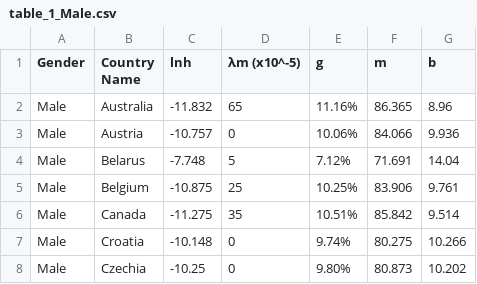
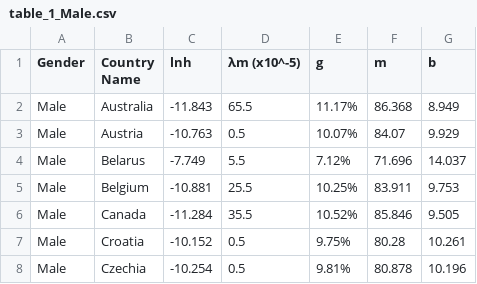
Before and after one commit to asosnovsky/Longevity-Risk-adjusted-Global-Age, a CSV file: data/02_paper_tables/table_1_Male.csv, drawn as a sheet; only a part is shown; the diff covers the shown part only.

```diff
--- a/data/02_paper_tables/table_1_Male.csv
+++ b/data/02_paper_tables/table_1_Male.csv
@@ -1,8 +1,8 @@
 Gender,Country Name,lnh,λm (x10^-5),g,m,b
-Male,Australia,-11.832,65,11.16%,86.365,8.96
-Male,Austria,-10.757,0,10.06%,84.066,9.936
-Male,Belarus,-7.748,5,7.12%,71.691,14.04
-Male,Belgium,-10.875,25,10.25%,83.906,9.761
-Male,Canada,-11.275,35,10.51%,85.842,9.514
-Male,Croatia,-10.148,0,9.74%,80.275,10.266
-Male,Czechia,-10.25,0,9.80%,80.873,10.202
+Male,Australia,-11.843,65.5,11.17%,86.368,8.949
+Male,Austria,-10.763,0.5,10.07%,84.07,9.929
+Male,Belarus,-7.749,5.5,7.12%,71.696,14.037
+Male,Belgium,-10.881,25.5,10.25%,83.911,9.753
+Male,Canada,-11.284,35.5,10.52%,85.846,9.505
+Male,Croatia,-10.152,0.5,9.75%,80.28,10.261
+Male,Czechia,-10.254,0.5,9.81%,80.878,10.196
```
Also changed, not shown: 145 edited cells elsewhere in this file, data/01_lm_zero/table_1_Female.csv, data/01_lm_zero/table_1_Male.csv, 27 other files.
